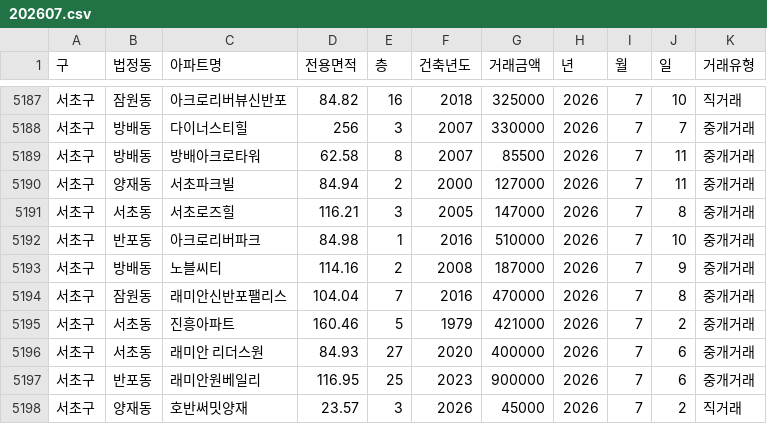
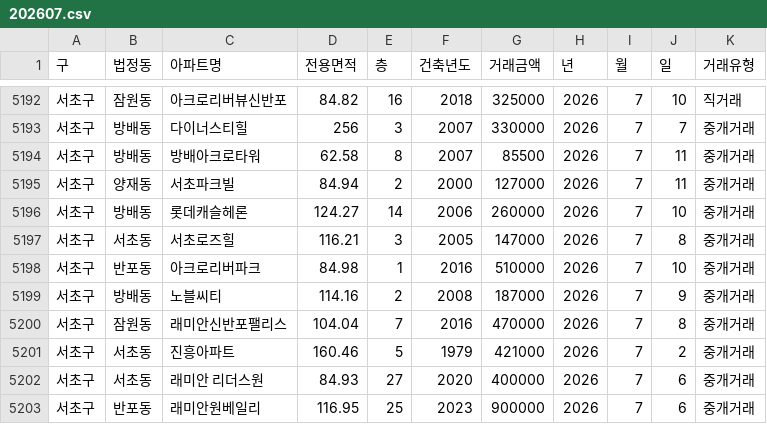
Before and after one commit to sean794/Real-Estate, a CSV file: docs/data/apt_trade/202607.csv, drawn as a sheet; only a part is shown, gaps mark what is left out; the shorter side is filled out with more unchanged rows; the diff covers the shown part only.

```diff
--- a/docs/data/apt_trade/202607.csv
+++ b/docs/data/apt_trade/202607.csv
@@ -5190,2 +5195,3 @@
 서초구,양재동,서초파크빌,84.94,2,2000,127000,2026,7,11,중개거래
+서초구,방배동,롯데캐슬헤론,124.27,14,2006,260000,2026,7,10,중개거래
 서초구,서초동,서초로즈힐,116.21,3,2005,147000,2026,7,8,중개거래
```
Also changed, not shown: 5 added rows elsewhere in this file, data/apt_trade/202607.csv, data/apt_trade/202608.csv, 10 other files.
